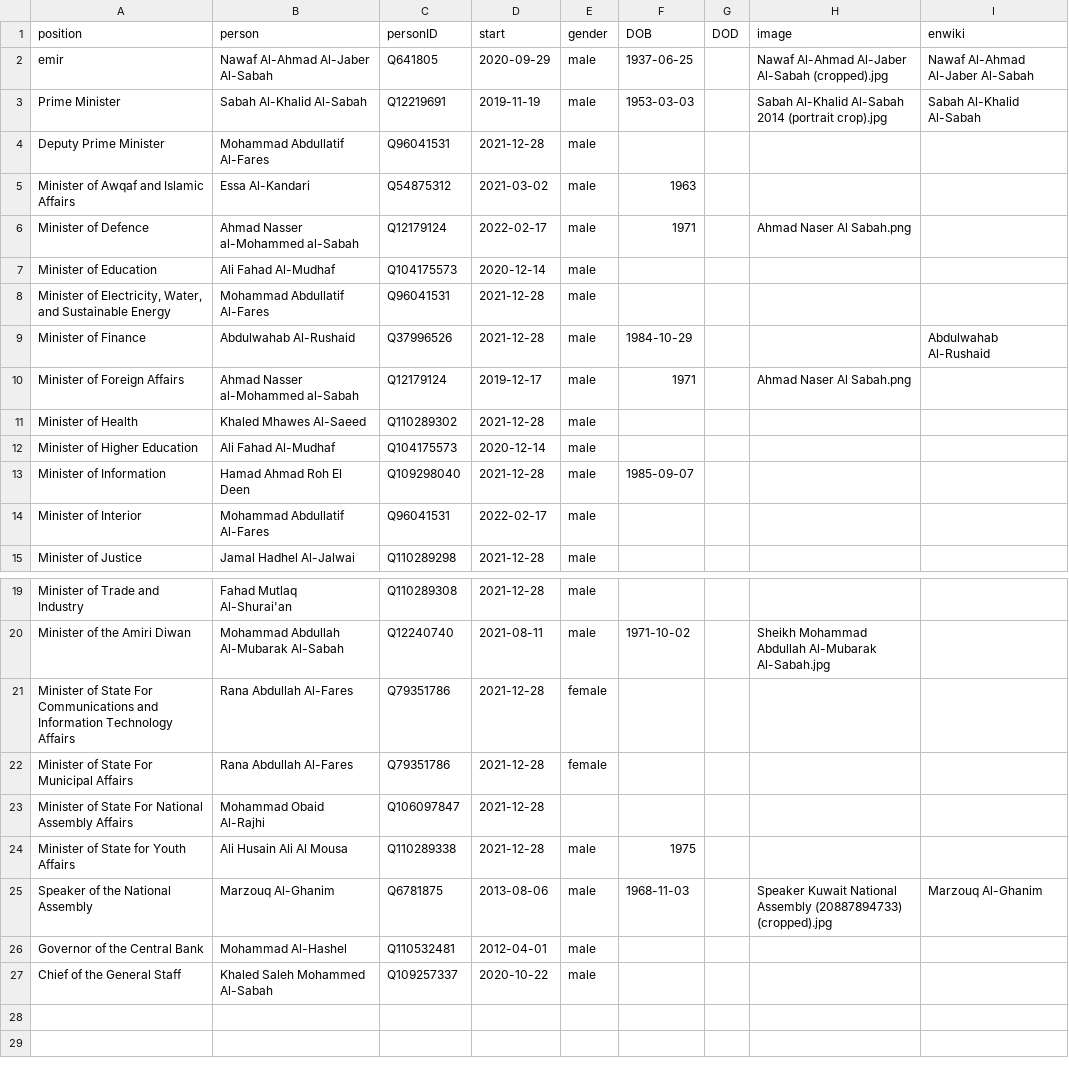
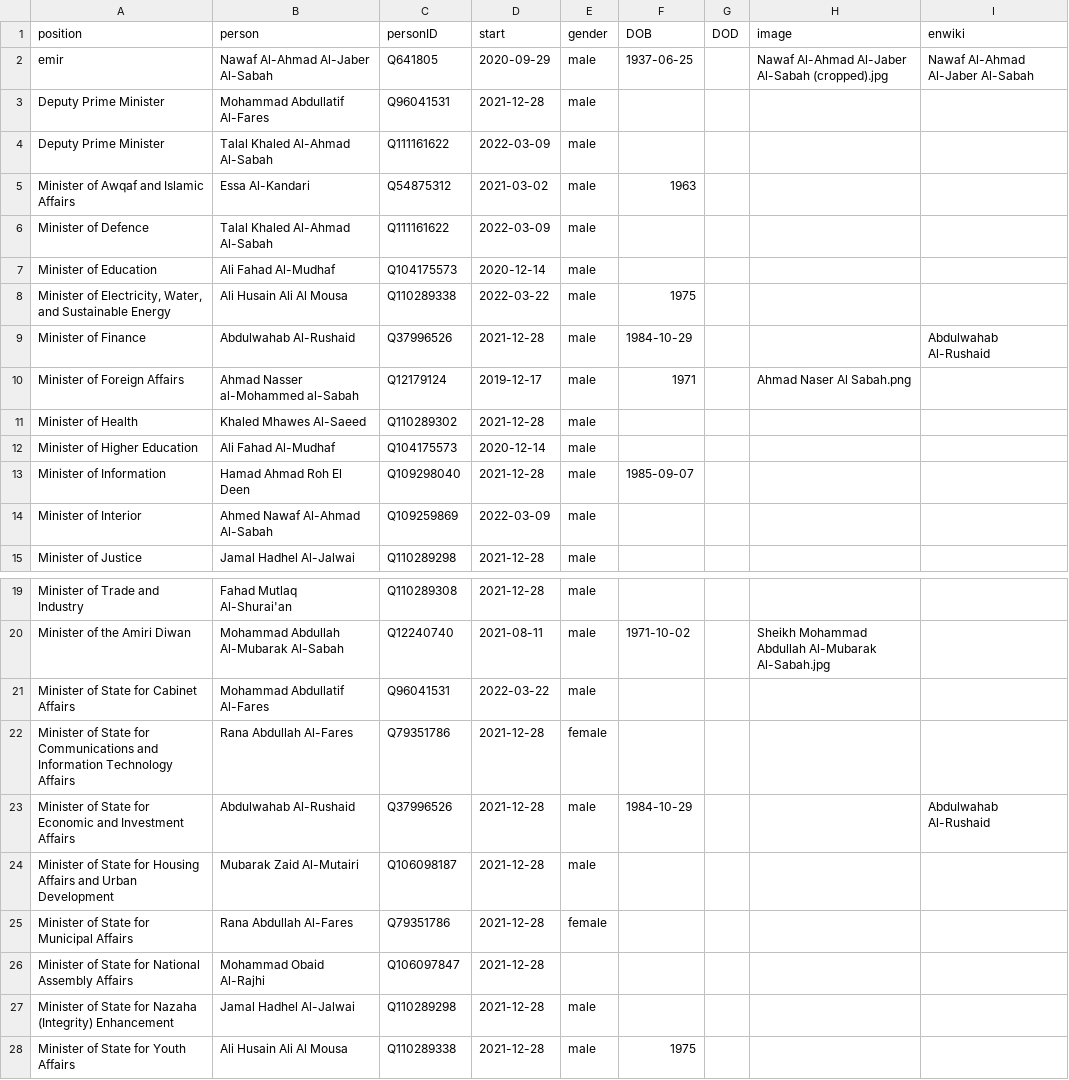
Before and after one commit to every-politician-scrapers/kuwait-ministers, a CSV file: html/current.csv, drawn as a sheet; only a part is shown, gaps mark what is left out; the shorter side is filled out with more unchanged rows.

```diff
--- a/html/current.csv
+++ b/html/current.csv
@@ -2,8 +2,8 @@ position,person,personID,start,gender,DOB,DOD,image,enwiki
 emir,Nawaf Al-Ahmad Al-Jaber Al-Sabah,Q641805,2020-09-29,male,1937-06-25,,Nawaf Al-Ahmad Al-Jaber Al-Sabah (cropped).jpg,Nawaf Al-Ahmad Al-Jaber Al-Sabah
-Prime Minister,Sabah Al-Khalid Al-Sabah,Q12219691,2019-11-19,male,1953-03-03,,Sabah Al-Khalid Al-Sabah 2014 (portrait crop).jpg,Sabah Al-Khalid Al-Sabah
 Deputy Prime Minister,Mohammad Abdullatif Al-Fares,Q96041531,2021-12-28,male,,,,
+Deputy Prime Minister,Talal Khaled Al-Ahmad Al-Sabah,Q111161622,2022-03-09,male,,,,
 Minister of Awqaf and Islamic Affairs,Essa Al-Kandari,Q54875312,2021-03-02,male,1963,,,
-Minister of Defence,Ahmad Nasser al-Mohammed al-Sabah,Q12179124,2022-02-17,male,1971,,Ahmad Naser Al Sabah.png,
+Minister of Defence,Talal Khaled Al-Ahmad Al-Sabah,Q111161622,2022-03-09,male,,,,
 Minister of Education,Ali Fahad Al-Mudhaf,Q104175573,2020-12-14,male,,,,
-"Minister of Electricity, Water, and Sustainable Energy",Mohammad Abdullatif Al-Fares,Q96041531,2021-12-28,male,,,,
+"Minister of Electricity, Water, and Sustainable Energy",Ali Husain Ali Al Mousa,Q110289338,2022-03-22,male,1975,,,
 Minister of Finance,Abdulwahab Al-Rushaid,Q37996526,2021-12-28,male,1984-10-29,,,Abdulwahab Al-Rushaid
@@ -13,3 +13,3 @@ Minister of Higher Education,Ali Fahad Al-Mudhaf,Q104175573,2020-12-14,male,,,,
 Minister of Information,Hamad Ahmad Roh El Deen,Q109298040,2021-12-28,male,1985-09-07,,,
-Minister of Interior,Mohammad Abdullatif Al-Fares,Q96041531,2022-02-17,male,,,,
+Minister of Interior,Ahmed Nawaf Al-Ahmad Al-Sabah,Q109259869,2022-03-09,male,,,,
 Minister of Justice,Jamal Hadhel Al-Jalwai,Q110289298,2021-12-28,male,,,,
@@ -20,5 +20,9 @@ Minister of Trade and Industry,Fahad Mutlaq Al-Shurai'an,Q110289308,2021-12-28,m
 Minister of the Amiri Diwan,Mohammad Abdullah Al-Mubarak Al-Sabah,Q12240740,2021-08-11,male,1971-10-02,,Sheikh Mohammad Abdullah Al-Mubarak Al-Sabah.jpg,
-Minister of State For Communications and Information Technology Affairs,Rana Abdullah Al-Fares,Q79351786,2021-12-28,female,,,,
-Minister of State For Municipal Affairs,Rana Abdullah Al-Fares,Q79351786,2021-12-28,female,,,,
-Minister of State For National Assembly Affairs,Mohammad Obaid Al-Rajhi,Q106097847,2021-12-28,,,,,
+Minister of State for Cabinet Affairs,Mohammad Abdullatif Al-Fares,Q96041531,2022-03-22,male,,,,
+Minister of State for Communications and Information Technology Affairs,Rana Abdullah Al-Fares,Q79351786,2021-12-28,female,,,,
+Minister of State for Economic and Investment Affairs,Abdulwahab Al-Rushaid,Q37996526,2021-12-28,male,1984-10-29,,,Abdulwahab Al-Rushaid
+Minister of State for Housing Affairs and Urban Development,Mubarak Zaid Al-Mutairi,Q106098187,2021-12-28,male,,,,
+Minister of State for Municipal Affairs,Rana Abdullah Al-Fares,Q79351786,2021-12-28,female,,,,
+Minister of State for National Assembly Affairs,Mohammad Obaid Al-Rajhi,Q106097847,2021-12-28,,,,,
+Minister of State for Nazaha (Integrity) Enhancement,Jamal Hadhel Al-Jalwai,Q110289298,2021-12-28,male,,,,
 Minister of State for Youth Affairs,Ali Husain Ali Al Mousa,Q110289338,2021-12-28,male,1975,,,
```
Also changed, not shown: html/family.csv, html/holders21.csv, 2 other files.
